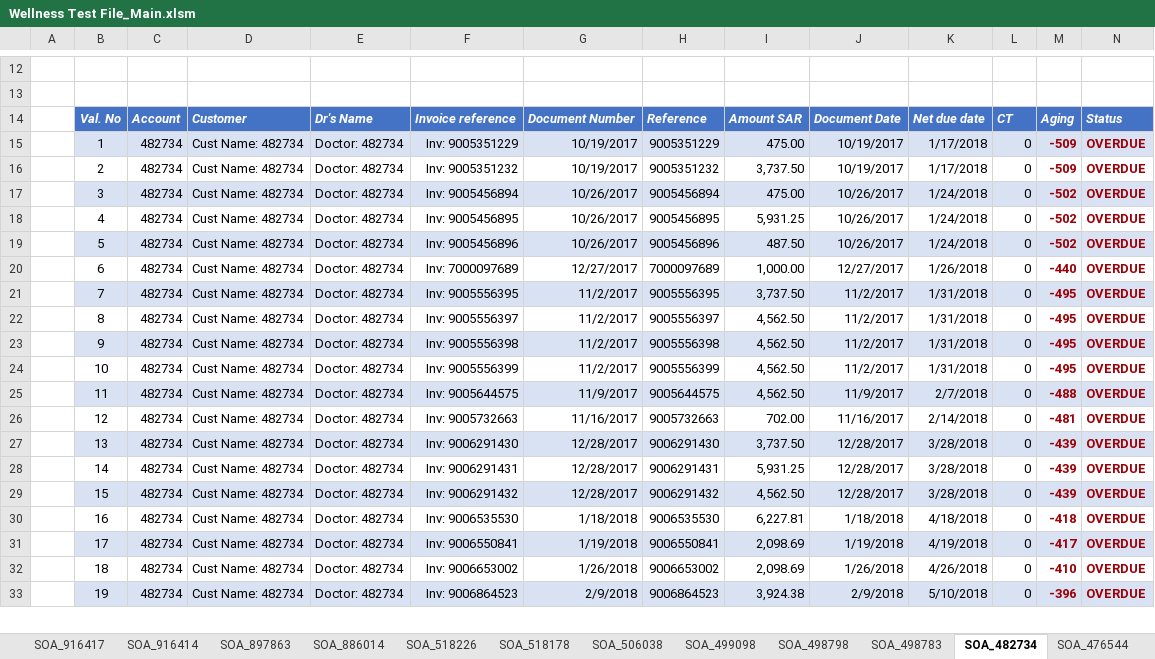
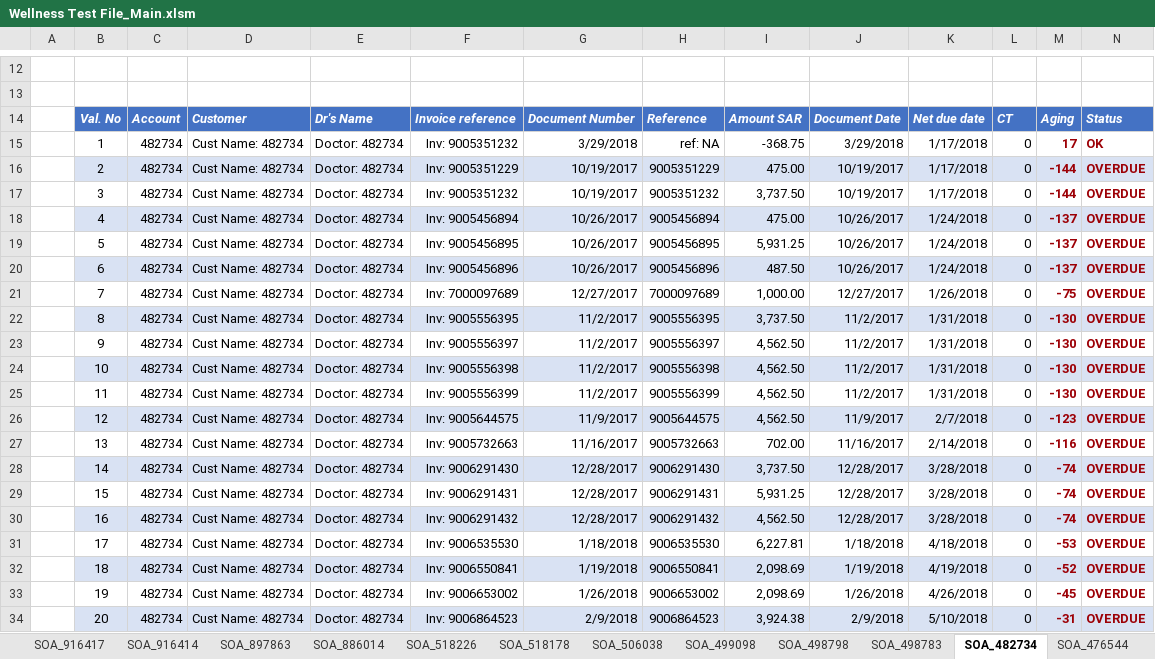
Before and after one commit to syedmeesamali/VBA_Programming, an Excel workbook: Project_SOA/Wellness Test File_Main.xlsm, sheet SOA_482734, drawn as a sheet; only a part is shown, gaps mark what is left out; values as stored, in another font and other column widths than the file's, no borders; charts and pictures and conditional formats and table styles not drawn; addresses are those after the commit; the diff covers the shown part only; the diff names each change by its address in the sheet, - before the commit and + after, or states it on an @@ line.

```diff
--- a/Project_SOA/Wellness Test File_Main.xlsm (sheet SOA_482734)
+++ b/Project_SOA/Wellness Test File_Main.xlsm (sheet SOA_482734)
+row 15:  | 1 | 482734 | Cust Name: 482734 | Doctor: 482734 | Inv: 9005351232 | 3/29/2018 | ref: NA | -368.75 | 3/29/2018 | 1/17/2018 | 0 | 17 | OK
-B16: 1
+B16: 2
-M16:M17: -509
+M16:M17: -144
-B17: 2
+B17: 3
-B18: 3
+B18: 4
-M18:M20: -502
+M18:M20: -137
-B19: 4
+B19: 5
-B20: 5
+B20: 6
-B21: 6
+B21: 7
-M21: -440
+M21: -75
-B22: 7
+B22: 8
-M22:M25: -495
+M22:M25: -130
-B23: 8
+B23: 9
-B24: 9
+B24: 10
-B25: 10
+B25: 11
-B26: 11
+B26: 12
-M26: -488
+M26: -123
-B27: 12
+B27: 13
-M27: -481
+M27: -116
-B28: 13
+B28: 14
-M28:M30: -439
+M28:M30: -74
-B29: 14
+B29: 15
-B30: 15
+B30: 16
-B31: 16
+B31: 17
-M31: -418
+M31: -53
-B32: 17
+B32: 18
-M32: -417
+M32: -52
-B33: 18
+B33: 19
-M33: -410
+M33: -45
-B34: 19
+B34: 20
-M34: -396
+M34: -31
```
Also changed, not shown: 1 added row, 1 removed row and 17 edited cells elsewhere in this sheet, sheet SAP, sheet SOA_972380, sheet SOA_401828, sheet SOA_380945, sheet SOA_427840, sheet SOA_970215, 46 more sheets, formulas that keep their value.
